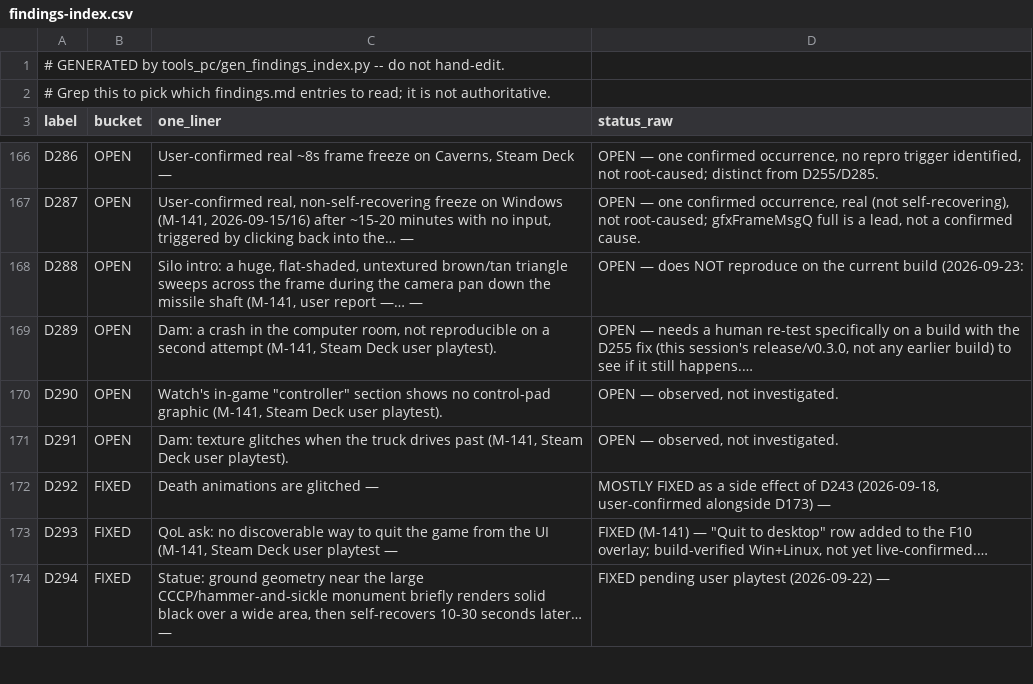
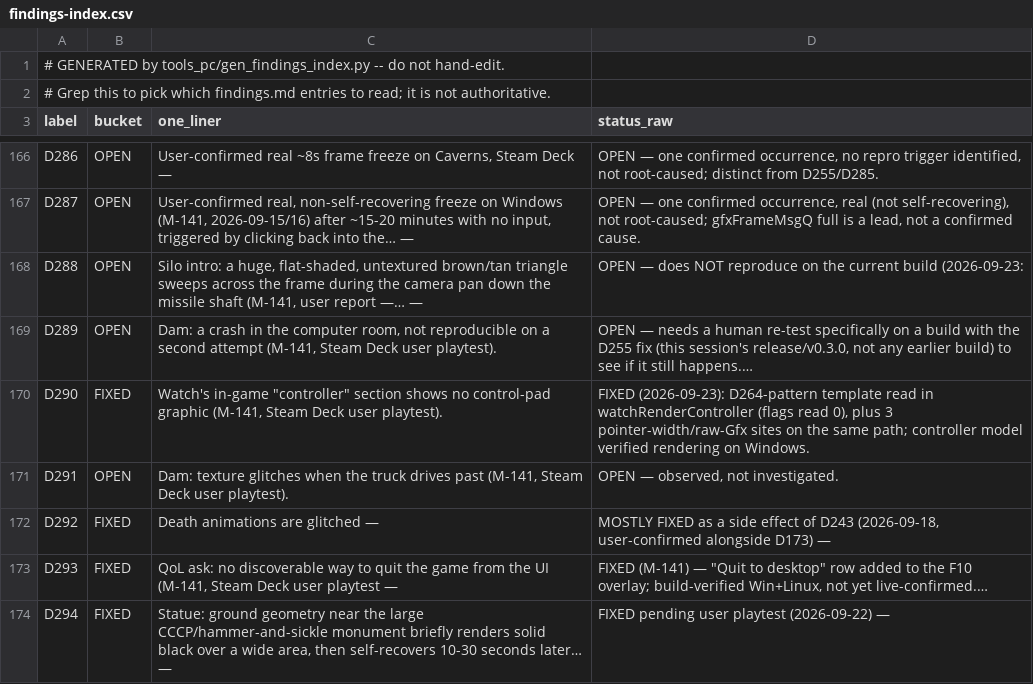
Before and after one commit to danturn/goldeneye-pc-port, a CSV file: docs/dev/findings-index.csv, drawn as a sheet; only a part is shown, gaps mark what is left out.

Commit message:
D290: fix missing controller model on the watch Control Options page (D264 pattern, second site)
watchRenderController built its ModelRenderData from a raw 64-byte read at
D_80035D04+0x3c, which on N64 is the {0,1,3,...} template spanning into
watchControllerButtonBases. On PC the struct is wider and the globals aren't
at those offsets, so flags read 0 and subdraw() drew nothing. Use the
explicit template, as D264 did for the item preview. Also fix the three
pointer-width/raw-Gfx sites on the same path that now execute: two u32
render_pos casts (fatal under Linux PIE), a (s32) pointer arg, and the
dual-controller branch's hand-encoded G_MTX word (now gSPMatrix).

Verified on native Windows (headless watch walk + capture); bunker1 golden
3/3; Windows and Linux builds clean. D291: headless check noted (needs play).

```diff
--- a/docs/dev/findings-index.csv
+++ b/docs/dev/findings-index.csv
@@ -169,3 +169,3 @@ D288,OPEN,"Silo intro: a huge, flat-shaded, untextured brown/tan triangle sweeps
 D289,OPEN,"Dam: a crash in the computer room, not reproducible on a second attempt (M-141, Steam Deck user playtest).","OPEN — needs a human re-test specifically on a build with the D255 fix (this session's release/v0.3.0, not any earlier build) to see if it still happens.…"
-D290,OPEN,"Watch's in-game ""controller"" section shows no control-pad graphic (M-141, Steam Deck user playtest).","OPEN — observed, not investigated."
+D290,FIXED,"Watch's in-game ""controller"" section shows no control-pad graphic (M-141, Steam Deck user playtest).","FIXED (2026-09-23): D264-pattern template read in watchRenderController (flags read 0), plus 3 pointer-width/raw-Gfx sites on the same path; controller model verified rendering on Windows."
 D291,OPEN,"Dam: texture glitches when the truck drives past (M-141, Steam Deck user playtest).","OPEN — observed, not investigated."
```
Also changed, not shown: 4 other files.
